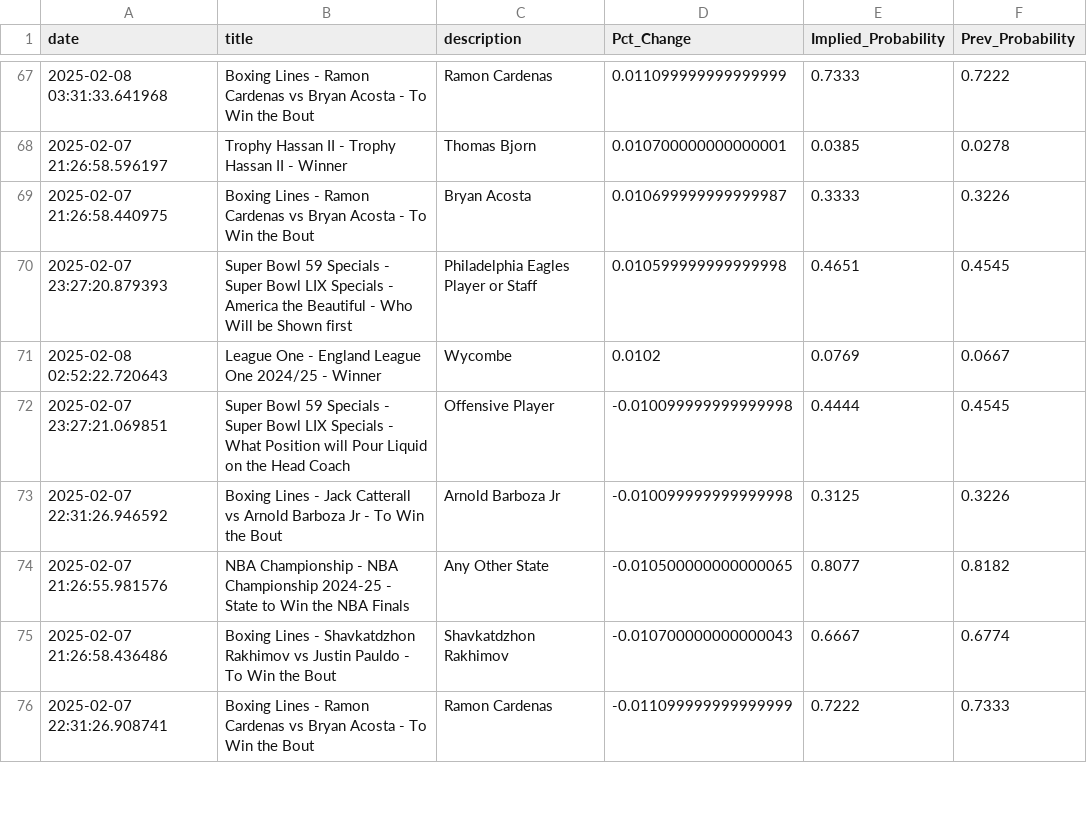
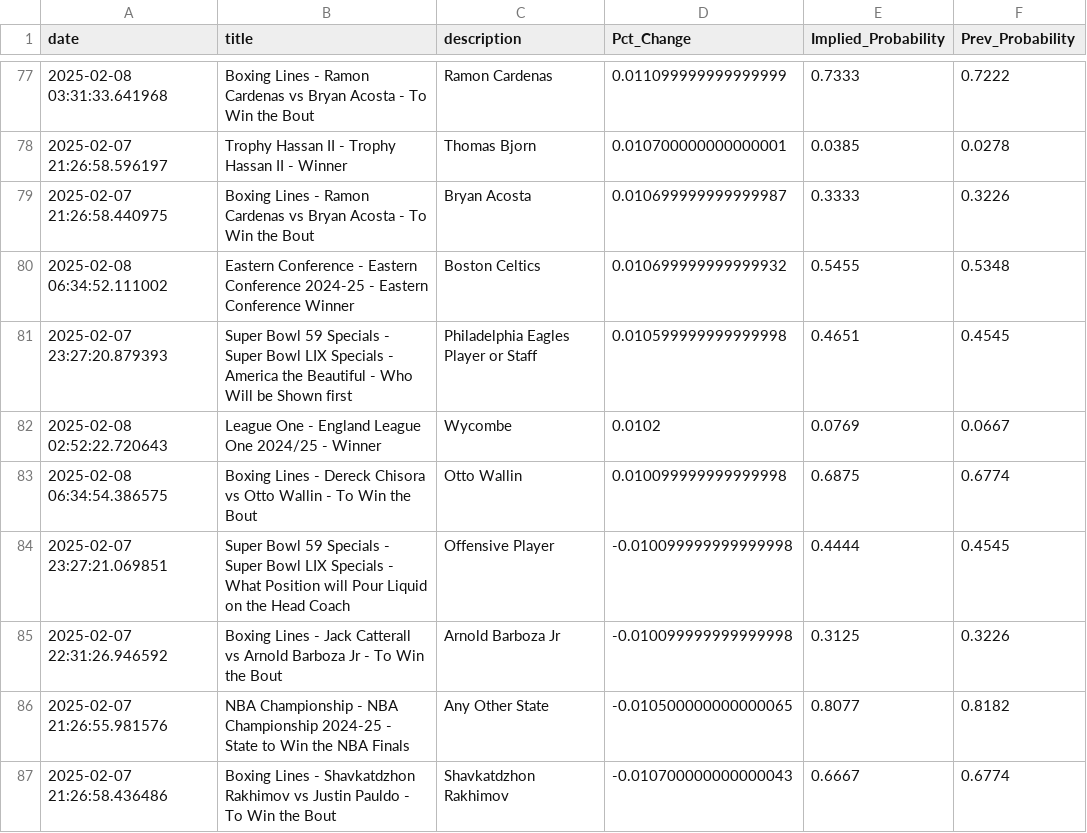
Before and after one commit to aaroncolesmith/data_bovada, a CSV file: data/bovada_scatter.csv, drawn as a sheet; only a part is shown, gaps mark what is left out; the shorter side is filled out with more unchanged rows; the diff covers the shown part only.

Commit message:
Update data

```diff
--- a/data/bovada_scatter.csv
+++ b/data/bovada_scatter.csv
@@ -69,4 +79,6 @@ date,title,description,Pct_Change,Implied_Probability,Prev_Probability
 2025-02-07 21:26:58.440975,Boxing Lines - Ramon Cardenas vs Bryan Acosta - To Win the Bout,Bryan Acosta,0.010699999999999987,0.3333,0.3226
+2025-02-08 06:34:52.111002,Eastern Conference - Eastern Conference 2024-25 - Eastern Conference Winner,Boston Celtics,0.010699999999999932,0.5455,0.5348
 2025-02-07 23:27:20.879393,Super Bowl 59 Specials - Super Bowl LIX Specials - America the Beautiful - Who Will be Shown first,Philadelphia Eagles Player or Staff,0.010599999999999998,0.4651,0.4545
 2025-02-08 02:52:22.720643,League One - England League One 2024/25 - Winner,Wycombe,0.0102,0.0769,0.0667
+2025-02-08 06:34:54.386575,Boxing Lines - Dereck Chisora vs Otto Wallin - To Win the Bout,Otto Wallin,0.010099999999999998,0.6875,0.6774
 2025-02-07 23:27:21.069851,Super Bowl 59 Specials - Super Bowl LIX Specials - What Position will Pour Liquid on the Head Coach,Offensive Player,-0.010099999999999998,0.4444,0.4545
```
Also changed, not shown: 18 added rows, 32 moved rows and 2 edited cells elsewhere in this file, 1 other file.
